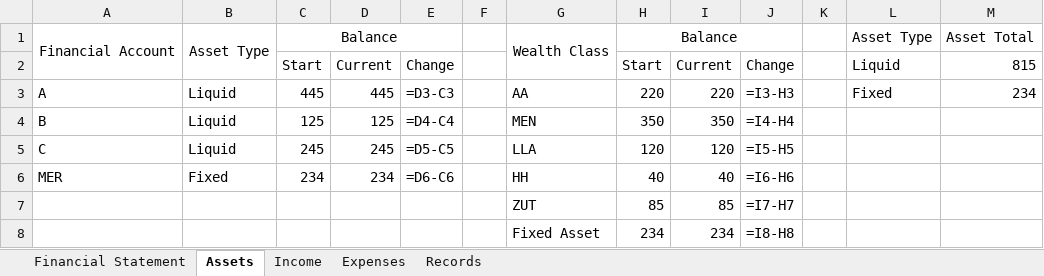
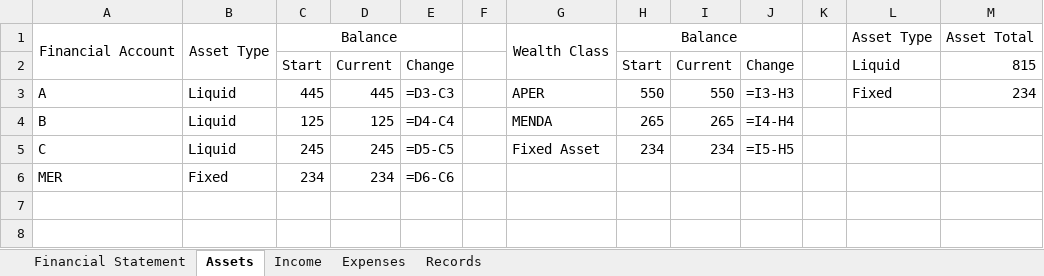
Before and after one commit to fabianL51/Vinager, an Excel workbook: exe/2022_FinancialRecords.xlsx, sheet Assets, drawn as a sheet; values as stored, in another font and other column widths than the file's, no borders; formulas without a stored value are shown as written; the diff names each change by its address in the sheet, - before the commit and + after, or states it on an @@ line.

```diff
--- a/exe/2022_FinancialRecords.xlsx (sheet Assets)
+++ b/exe/2022_FinancialRecords.xlsx (sheet Assets)
-G3: AA
+G3: APER
-H3: 220
+H3: 550
-I3: 220
+I3: 550
-G4: MEN
+G4: MENDA
-H4: 350
+H4: 265
-I4: 350
+I4: 265
-G5: LLA
+G5: Fixed Asset
-H5: 120
+H5: 234
-I5: 120
+I5: 234
-G6: HH
+G6: (empty)
-H6: 40
+H6: (empty)
-I6: 40
+I6: (empty)
-J6: =I6-H6
+J6: (empty)
-row 7:  |  |  |  |  |  | ZUT | 85 | 85 | =I7-H7
-row 8:  |  |  |  |  |  | Fixed Asset | 234 | 234 | =I8-H8
```
Also changed, not shown: sheet Financial Statement, exe/Backup/2022_FinancialRecords.xlsx, exe/Backup/Utilities.xlsx, 7 other files.
